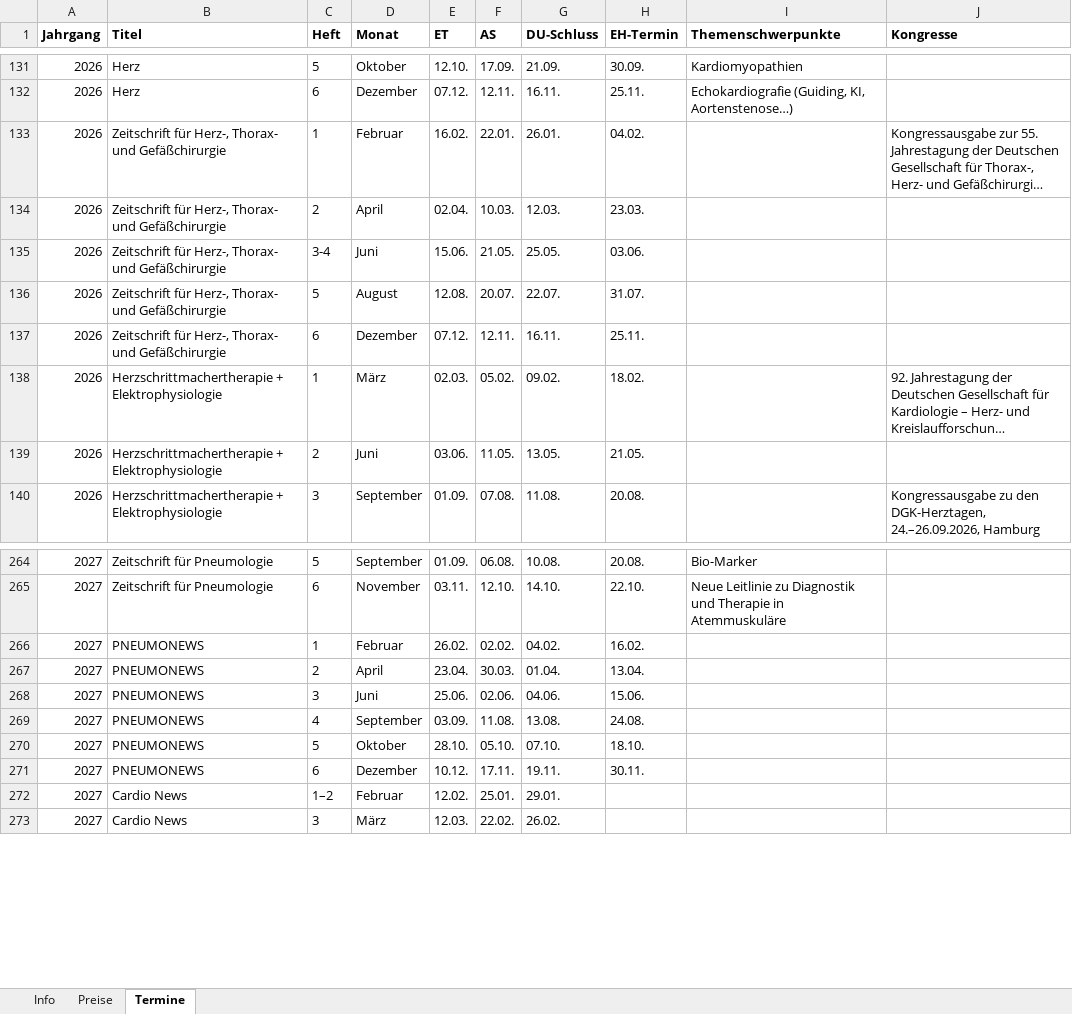
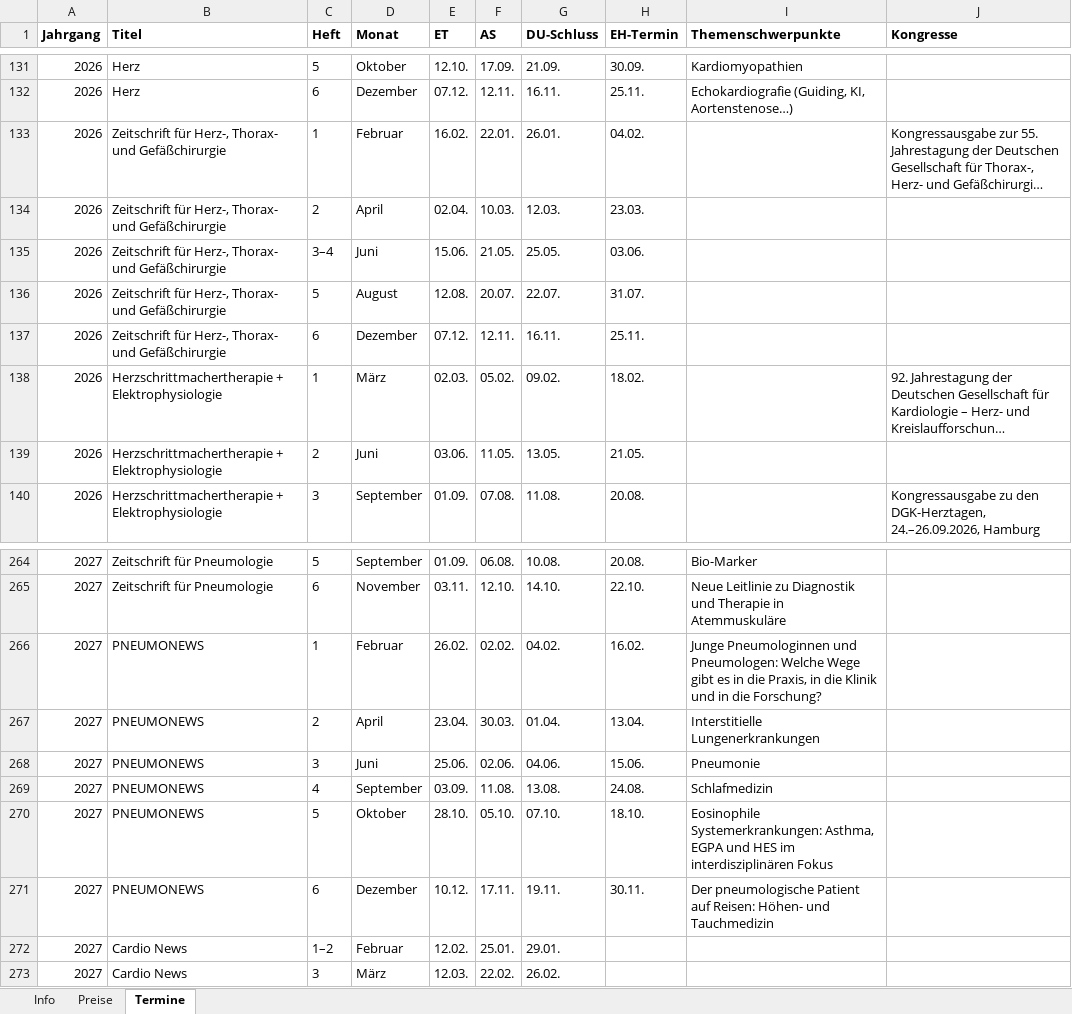
Before and after one commit to Barings1995/angebotswerkzeuge, an Excel workbook: Angebotsdaten.xlsx, sheet Termine, drawn as a sheet; only a part is shown, gaps mark what is left out; long unchanged cells end in …; values as stored, in another font and other column widths than the file's, no borders; the diff names each change by its address in the sheet, - before the commit and + after, or states it on an @@ line.

```diff
--- a/Angebotsdaten.xlsx (sheet Termine)
+++ b/Angebotsdaten.xlsx (sheet Termine)
-C135 (Heft): 3-4
+C135 (Heft): 3–4
-I266 (Themenschwerpunkte): (empty)
+I266 (Themenschwerpunkte): Junge Pneumologinnen und Pneumologen: Welche Wege gibt es in die Praxis, in die Klinik und in die Forschung?
-I267 (Themenschwerpunkte): (empty)
+I267 (Themenschwerpunkte): Interstitielle Lungenerkrankungen
-I268 (Themenschwerpunkte): (empty)
+I268 (Themenschwerpunkte): Pneumonie
-I269 (Themenschwerpunkte): (empty)
+I269 (Themenschwerpunkte): Schlafmedizin
-I270 (Themenschwerpunkte): (empty)
+I270 (Themenschwerpunkte): Eosinophile Systemerkrankungen: Asthma, EGPA und HES im interdisziplinären Fokus
-I271 (Themenschwerpunkte): (empty)
+I271 (Themenschwerpunkte): Der pneumologische Patient auf Reisen: Höhen- und Tauchmedizin
```
